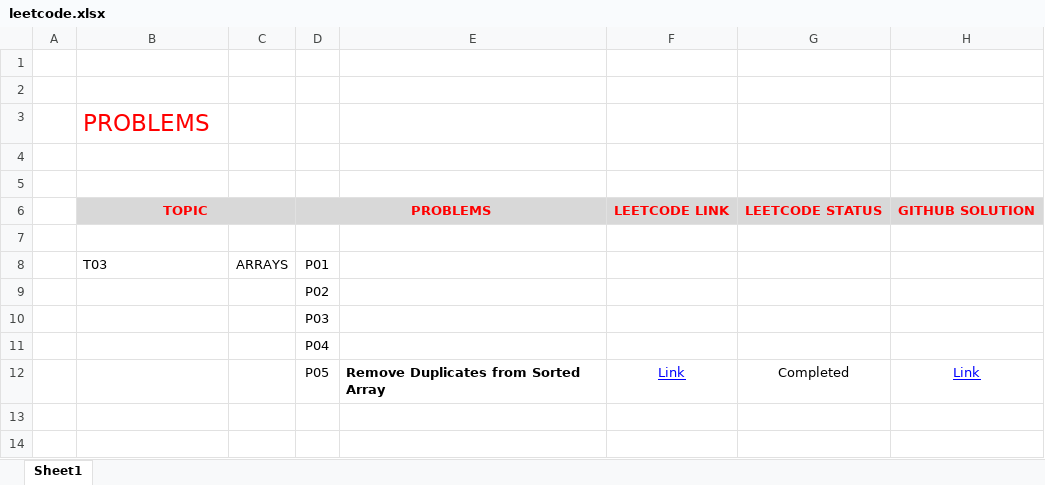
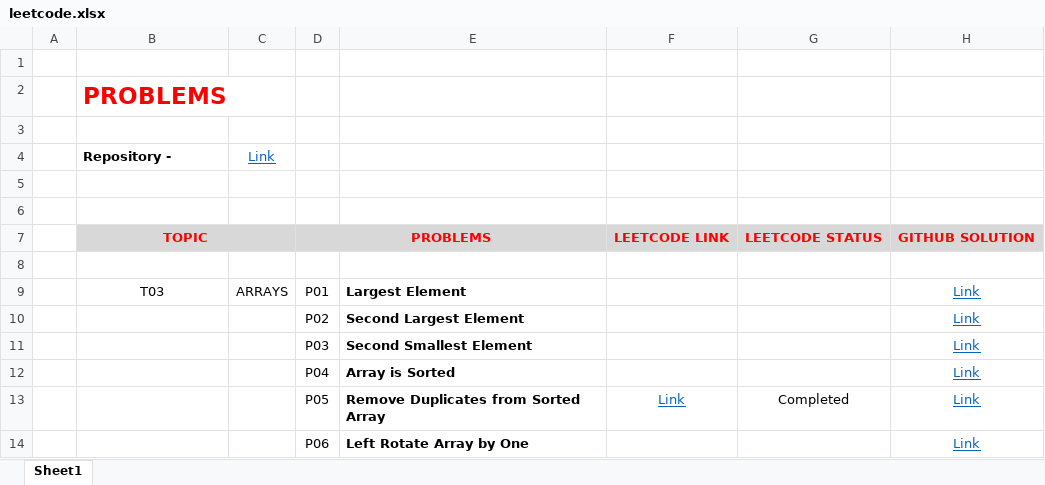
Before and after one commit to AnandRajMurmu/dsa, an Excel workbook: topics/leetcode.xlsx, sheet Sheet1, drawn as a sheet; values as stored, in another font and other column widths than the file's, no borders; removed rows and columns are numbered as before the commit, all else as after; the diff names each change by its address in the sheet, - before the commit and + after, or states it on an @@ line.

Commit message:
add: topic - arrays - P06_left_rotate_array_by_one

```diff
--- a/topics/leetcode.xlsx (sheet Sheet1)
+++ b/topics/leetcode.xlsx (sheet Sheet1)
@@ row 3 moved to row 2: PROBLEMS @@
+row 4:  | Repository - | Link
-B9 alignment: left
+B9 alignment: center
-E9: (empty)
+E9: Largest Element
-H9: (empty)
+H9: Link
-row 9:  |  |  | P02
-row 10:  |  |  | P03
-row 11:  |  |  | P04
+row 10:  |  |  | P02 | Second Largest Element |  |  | Link
+row 11:  |  |  | P03 | Second Smallest Element |  |  | Link
+row 12:  |  |  | P04 | Array is Sorted |  |  | Link
-F13 text colour: #0000FF
+F13 text colour: #0563C1
-H13 text colour: #0000FF
+H13 text colour: #0563C1
+row 14:  |  |  | P06 | Left Rotate Array by One |  |  | Link
```
Also changed, not shown: 4 other files.
